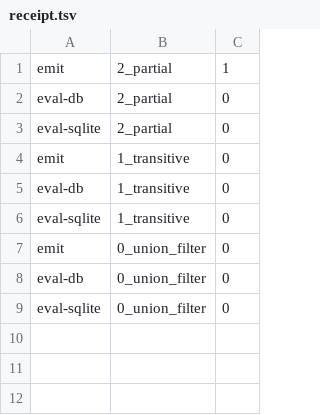
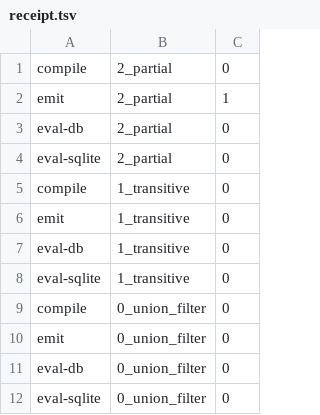
Before and after one commit to hafley66/sqlite_ivm, a TSV file: bench/frontier/compiler/artifacts/receipt.tsv, drawn as a sheet; the diff names each change by its address in the sheet, - before the commit and + after, or states it on an @@ line.

Commit message:
inventory: review fixes — exact emit failure, fail-closed runners, probe gates
Review-driven changes (boop m-887ecf92, m-5f4e6ef9, m-60be454d, m-964034d9,
m-770838ca, m-8bd36b08, m-fe0ebdac):
- report leads with the verified 2_partial emit failure: rc=1, empty stderr,
  3 emit_sqlite_unsupported payloads on stdout; 0-byte .sql is the derived
  artifact of a FAILED emit, not generated SQL
- historical SQL recorded separately: plans/costs/56_2partial_138_rule_view.sql
  (88023 bytes, sha256 8e71fe07...) is a prior-lane whole-program capture;
  48/49 c2 replay evidence noted; c2 oracle JSONs are case programs, and the
  parity table compares engine closures, not emitted SQL
- ivm_emit.py renamed 0_ivm_emit.py (numeric reading prefix); imports via
  importlib; parser now splits the outer SELECT at the single depth-0 FROM
  and raises on parenthesized UNION targets / double FROM (greedy-regex gap
  fixed); parse check recorded in report
- 1_compile_emit.sh captures per-command stderr (12 new .stderr.txt files)
  and a compile leg in receipt.tsv
- 3_install_update.py: -bail + rc + status columns (failed rows keep their
  error text and blank timings); typed TEMP-table round-trip replaces
  pipe-joined INSERT reconstruction; non-numeric rows mark hashes invalid
  instead of being dropped; WAL read pre-checkpoint and reported as NOT
  measured (stores are not in WAL journal mode)
- 4_frontier_probe.py: install + committed mutation + snapshot read + fresh
  recompute in ONE connection; fresh recompute exposes install not
  back-filling existing base rows (frontier 1 vs fresh 4/5 ->
  accepted-mismatch, recorded as failure); fresh-process reopen gate recorded
  (reopen-read-failed: no such table; mutate leg vacuous)

Validation: full runner chain rerun; receipt.tsv emit 2_partial = 1 (kept as
failure); c2 parity 8/8 rust + 8/8 sqlite; inventory stable; install_update
hash_after_insert == hash_install all reps, hash_valid=yes.

Boop-Status: done

```diff
--- a/bench/frontier/compiler/artifacts/receipt.tsv
+++ b/bench/frontier/compiler/artifacts/receipt.tsv
+row 1: compile | 2_partial | 0
+row 5: compile | 1_transitive | 0
+row 9: compile | 0_union_filter | 0
```
Also changed, not shown: bench/frontier/compiler/artifacts/frontier_probe.tsv, bench/frontier/compiler/artifacts/install_update.tsv, 19 other files.
